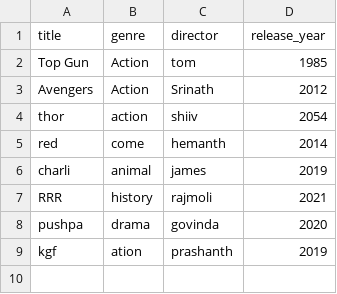
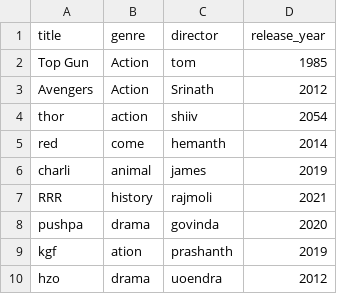
Before and after one commit to srinathambertag/python, a CSV file: data.csv, drawn as a sheet.

Commit message:
Data updated

```diff
--- a/data.csv
+++ b/data.csv
@@ -9 +9,2 @@ pushpa,drama,govinda,2020
 kgf,ation,prashanth,2019
+hzo,drama,uoendra,2012
```
Also changed, not shown: 1 other file.
